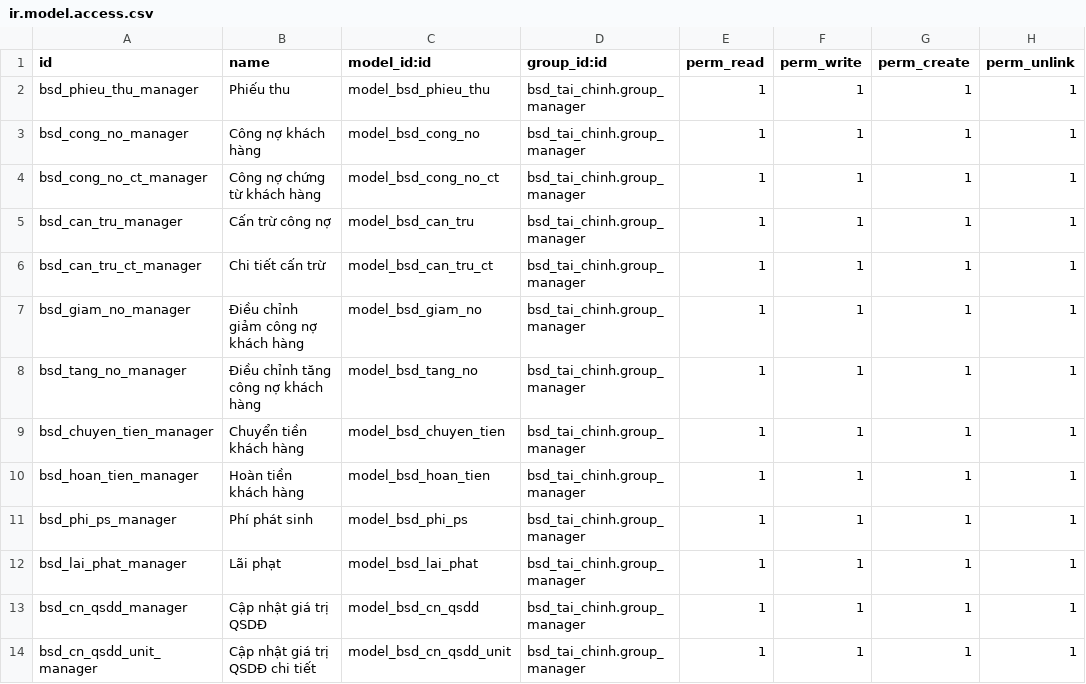
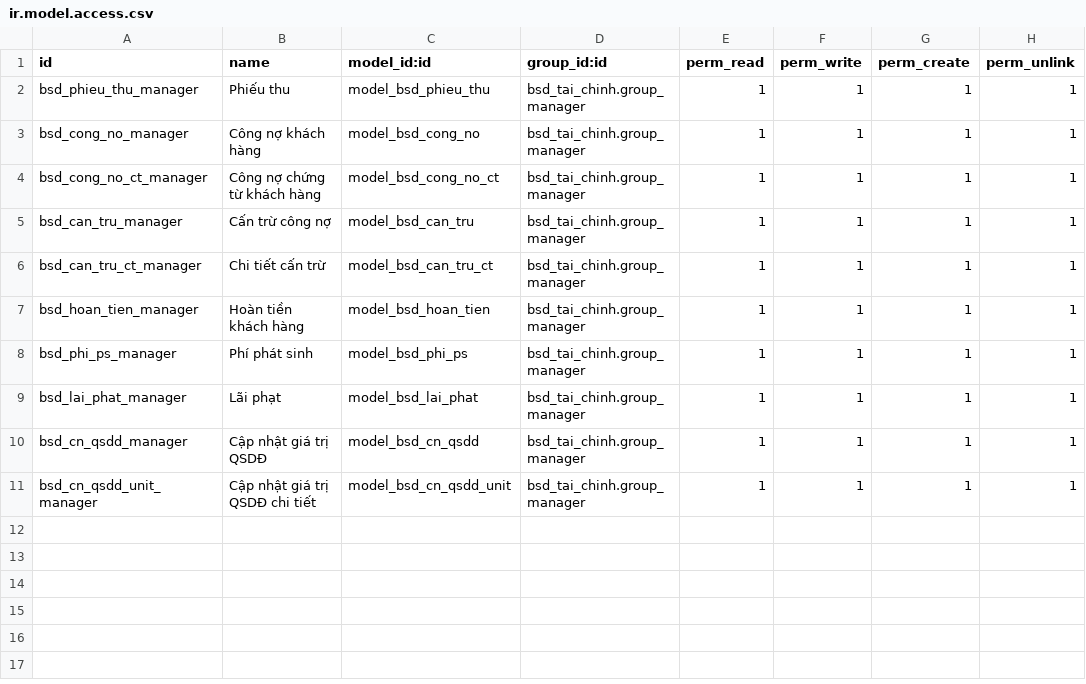
Before and after one commit to bsdinsights/realestate, a CSV file: bsd_tai_chinh/security/ir.model.access.csv, drawn as a sheet.

Commit message:
Bỏ bảng giảm nợ, tăng nợ, chuyển tiền

```diff
--- a/bsd_tai_chinh/security/ir.model.access.csv
+++ b/bsd_tai_chinh/security/ir.model.access.csv
@@ -6,5 +6,2 @@ bsd_can_tru_manager,Cấn trừ công nợ,model_bsd_can_tru,bsd_tai_chinh.group
 bsd_can_tru_ct_manager,Chi tiết cấn trừ,model_bsd_can_tru_ct,bsd_tai_chinh.group_manager,1,1,1,1
-bsd_giam_no_manager,Điều chỉnh giảm công nợ khách hàng,model_bsd_giam_no,bsd_tai_chinh.group_manager,1,1,1,1
-bsd_tang_no_manager,Điều chỉnh tăng công nợ khách hàng,model_bsd_tang_no,bsd_tai_chinh.group_manager,1,1,1,1
-bsd_chuyen_tien_manager,Chuyển tiền khách hàng,model_bsd_chuyen_tien,bsd_tai_chinh.group_manager,1,1,1,1
 bsd_hoan_tien_manager,Hoàn tiền khách hàng,model_bsd_hoan_tien,bsd_tai_chinh.group_manager,1,1,1,1
```
Also changed, not shown: 18 other files.
